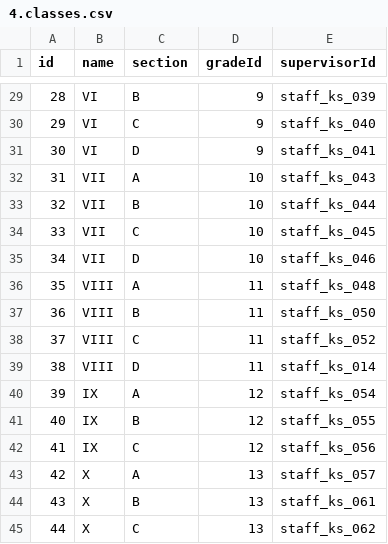
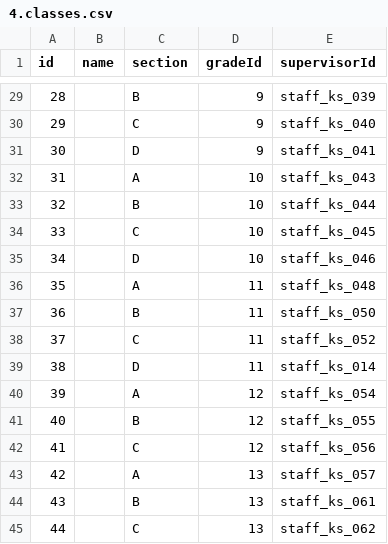
Before and after one commit to harikiranadangi/student-management-system, a CSV file: data/4.classes.csv, drawn as a sheet; only a part is shown, gaps mark what is left out; the diff covers the shown part only.

```diff
--- a/data/4.classes.csv
+++ b/data/4.classes.csv
@@ -29,17 +29,17 @@ id,name,section,gradeId,supervisorId
-28,VI, B,9,staff_ks_039
-29,VI, C,9,staff_ks_040
-30,VI, D,9,staff_ks_041
-31,VII, A,10,staff_ks_043
-32,VII, B,10,staff_ks_044
-33,VII, C,10,staff_ks_045
-34,VII, D,10,staff_ks_046
-35,VIII, A,11,staff_ks_048
-36,VIII, B,11,staff_ks_050
-37,VIII, C,11,staff_ks_052
-38,VIII,D,11,staff_ks_014
-39,IX, A,12,staff_ks_054
-40,IX, B,12,staff_ks_055
-41,IX, C,12,staff_ks_056
-42,X, A,13,staff_ks_057
-43,X, B,13,staff_ks_061
-44,X, C,13,staff_ks_062
+28,, B,9,staff_ks_039
+29,, C,9,staff_ks_040
+30,, D,9,staff_ks_041
+31,, A,10,staff_ks_043
+32,, B,10,staff_ks_044
+33,, C,10,staff_ks_045
+34,, D,10,staff_ks_046
+35,, A,11,staff_ks_048
+36,, B,11,staff_ks_050
+37,, C,11,staff_ks_052
+38,,D,11,staff_ks_014
+39,, A,12,staff_ks_054
+40,, B,12,staff_ks_055
+41,, C,12,staff_ks_056
+42,, A,13,staff_ks_057
+43,, B,13,staff_ks_061
+44,, C,13,staff_ks_062
```
Also changed, not shown: 27 edited cells elsewhere in this file, data/2.fees_structure_2024_25.csv, 29 other files.
